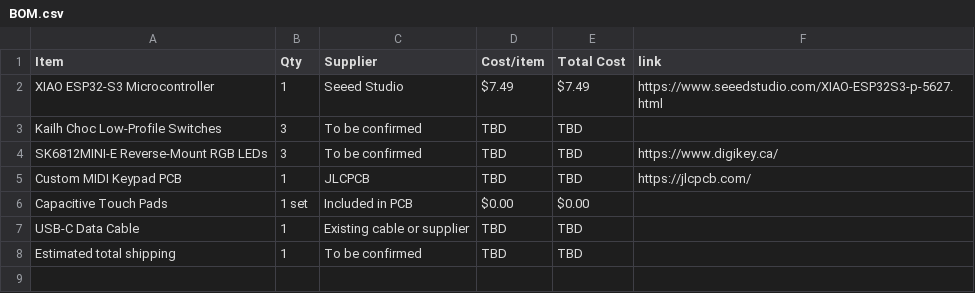
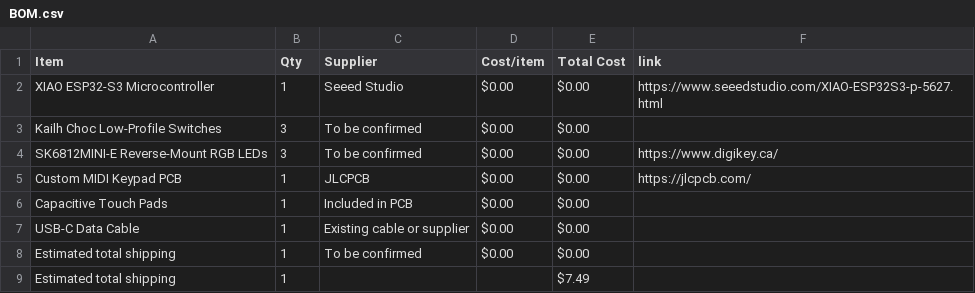
Before and after one commit to dinoboythebest/midi-keyboard, a CSV file: BOM.csv, drawn as a sheet.

Commit message:
Sync Midi Keyboard from Half Life

```diff
--- a/BOM.csv
+++ b/BOM.csv
@@ -1,8 +1,9 @@
 Item,Qty,Supplier,Cost/item,Total Cost,link
-XIAO ESP32-S3 Microcontroller,1,Seeed Studio,$7.49,$7.49,https://www.seeedstudio.com/XIAO-ESP32S3-p-5627.html
-Kailh Choc Low-Profile Switches,3,To be confirmed,TBD,TBD,
-SK6812MINI-E Reverse-Mount RGB LEDs,3,To be confirmed,TBD,TBD,https://www.digikey.ca/
-Custom MIDI Keypad PCB,1,JLCPCB,TBD,TBD,https://jlcpcb.com/
-Capacitive Touch Pads,1 set,Included in PCB,$0.00,$0.00,
-USB-C Data Cable,1,Existing cable or supplier,TBD,TBD,
-Estimated total shipping,1,To be confirmed,TBD,TBD,
+XIAO ESP32-S3 Microcontroller,1,Seeed Studio,$0.00,$0.00,https://www.seeedstudio.com/XIAO-ESP32S3-p-5627.html
+Kailh Choc Low-Profile Switches,3,To be confirmed,$0.00,$0.00,
+SK6812MINI-E Reverse-Mount RGB LEDs,3,To be confirmed,$0.00,$0.00,https://www.digikey.ca/
+Custom MIDI Keypad PCB,1,JLCPCB,$0.00,$0.00,https://jlcpcb.com/
+Capacitive Touch Pads,1,Included in PCB,$0.00,$0.00,
+USB-C Data Cable,1,Existing cable or supplier,$0.00,$0.00,
+Estimated total shipping,1,To be confirmed,$0.00,$0.00,
+Estimated total shipping,1,,,$7.49,
```
